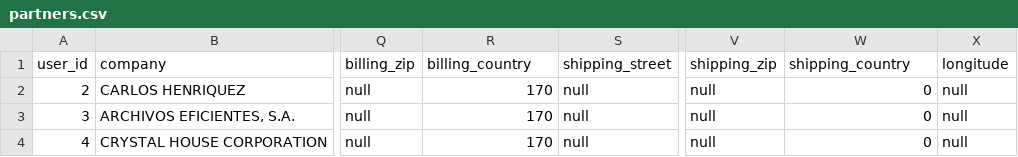
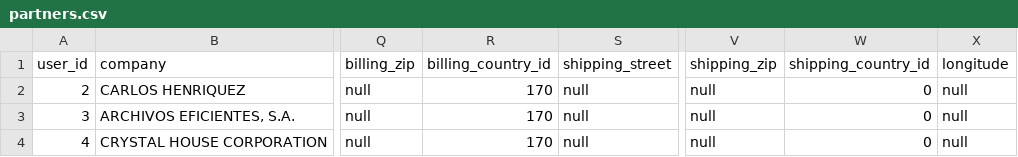
Before and after one commit to soundOfff/proyecto-final, a CSV file: back/database/imports/partners.csv, drawn as a sheet; only a part is shown, gaps mark what is left out; the diff names each change by its address in the sheet, - before the commit and + after, or states it on an @@ line.

Commit message:
feat: add partner-invoice info form on partners profile

```diff
--- a/back/database/imports/partners.csv
+++ b/back/database/imports/partners.csv
-R1: billing_country
+R1: billing_country_id
-W1: shipping_country
+W1: shipping_country_id
```
Also changed, not shown: 15 other files.
